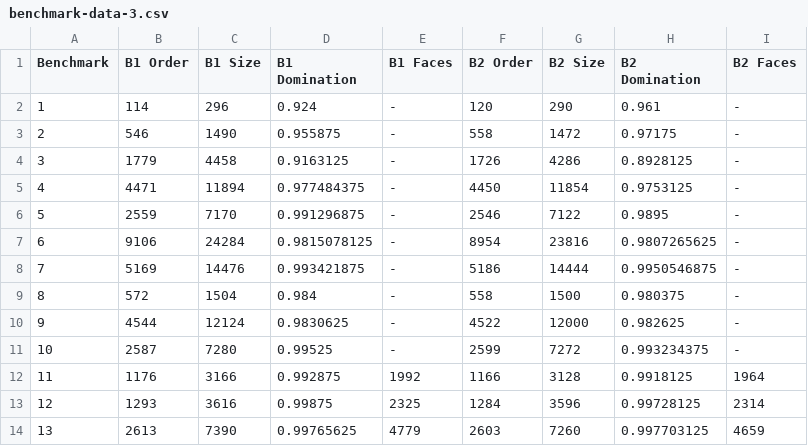
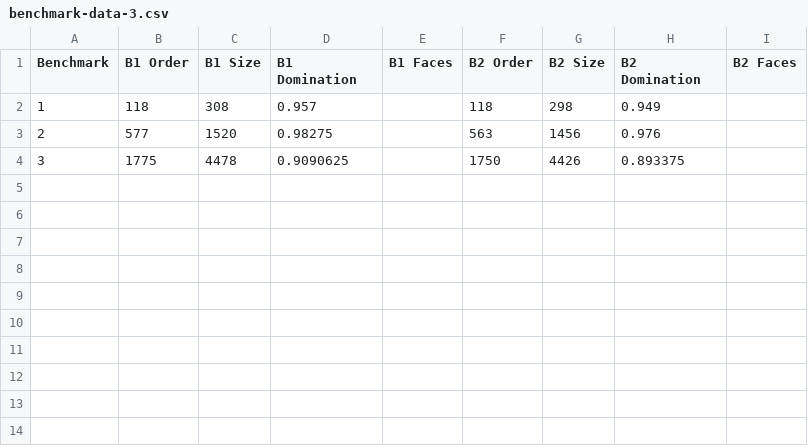
Before and after one commit to jakecarlson1/sensor-network, a CSV file: report/data/benchmark-data-3.csv, drawn as a sheet.

```diff
--- a/report/data/benchmark-data-3.csv
+++ b/report/data/benchmark-data-3.csv
@@ -1,14 +1,4 @@
 Benchmark,B1 Order,B1 Size,B1 Domination,B1 Faces,B2 Order,B2 Size,B2 Domination,B2 Faces
-1,114,296,0.924,-,120,290,0.961,-
-2,546,1490,0.955875,-,558,1472,0.97175,-
-3,1779,4458,0.9163125,-,1726,4286,0.8928125,-
-4,4471,11894,0.977484375,-,4450,11854,0.9753125,-
-5,2559,7170,0.991296875,-,2546,7122,0.9895,-
-6,9106,24284,0.9815078125,-,8954,23816,0.9807265625,-
-7,5169,14476,0.993421875,-,5186,14444,0.9950546875,-
-8,572,1504,0.984,-,558,1500,0.980375,-
-9,4544,12124,0.9830625,-,4522,12000,0.982625,-
-10,2587,7280,0.99525,-,2599,7272,0.993234375,-
-11,1176,3166,0.992875,1992,1166,3128,0.9918125,1964
-12,1293,3616,0.99875,2325,1284,3596,0.99728125,2314
-13,2613,7390,0.99765625,4779,2603,7260,0.997703125,4659
+1,118,308,0.957,,118,298,0.949,
+2,577,1520,0.98275,,563,1456,0.976,
+3,1775,4478,0.9090625,,1750,4426,0.893375,
```
Also changed, not shown: report/data/benchmark-data-1.csv, 6 other files.
